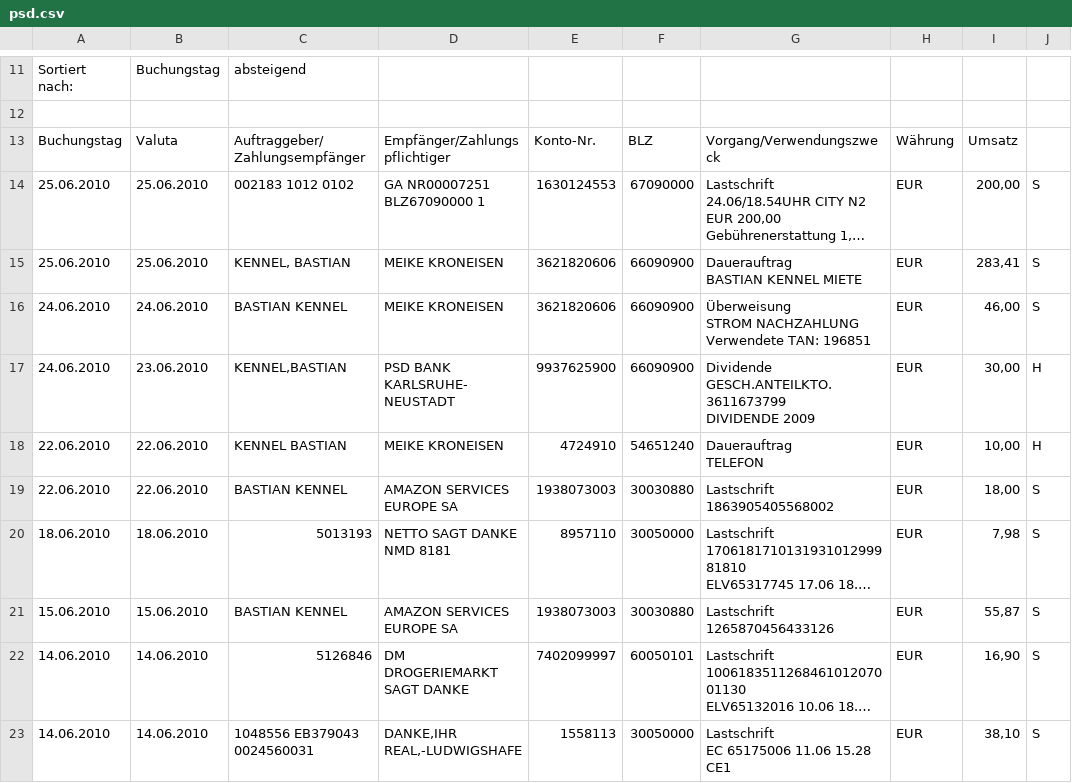
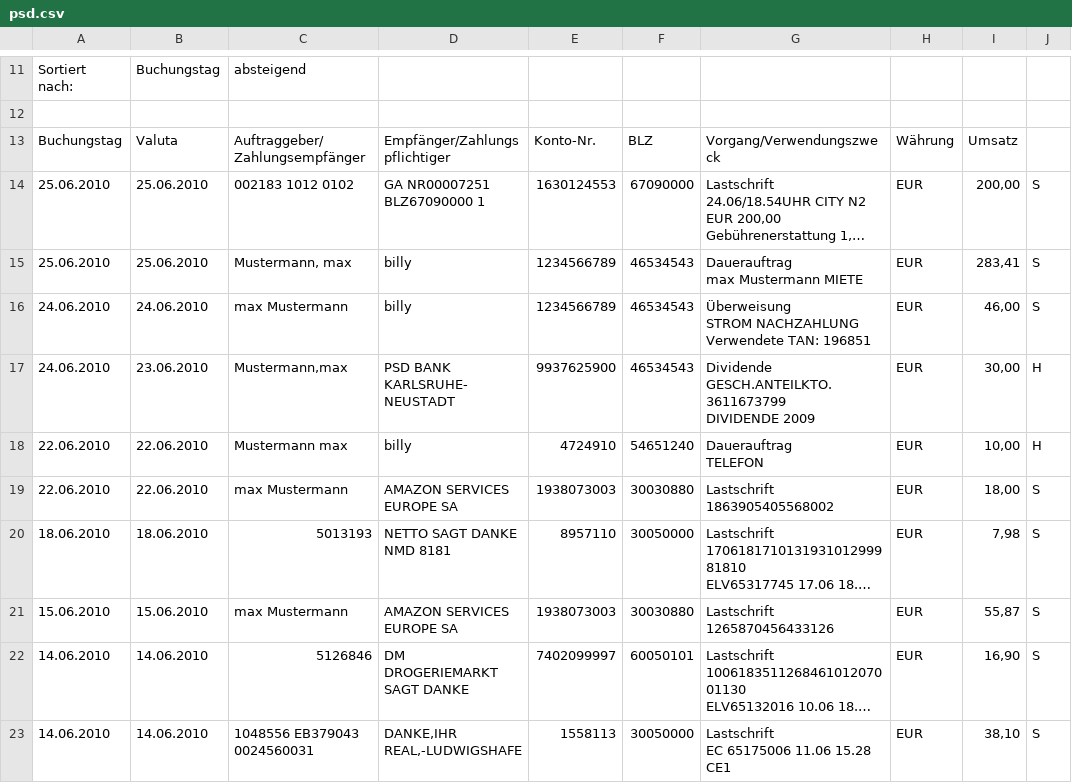
Before and after one commit to avernusheros/avernus, a CSV file: data/csv/psd.csv, drawn as a sheet; only a part is shown, gaps mark what is left out; long unchanged cells end in …; ↵ is a line break in a cell; the diff covers the shown part only; the diff names each change by its address in the sheet, - before the commit and + after, or states it on an @@ line.

```diff
--- a/data/csv/psd.csv
+++ b/data/csv/psd.csv
-C15: KENNEL, BASTIAN
+C15: Mustermann, max
-D15:D16: MEIKE KRONEISEN
+D15:D16: billy
-E15:E16: 3621820606
+E15:E16: 1234566789
-F15:F17: 66090900
+F15:F17: 46534543
-G15: Dauerauftrag ↵ BASTIAN KENNEL MIETE
+G15: Dauerauftrag ↵ max Mustermann MIETE
-C16: BASTIAN KENNEL
+C16: max Mustermann
-C17: KENNEL,BASTIAN
+C17: Mustermann,max
-C18: KENNEL BASTIAN
+C18: Mustermann max
-D18: MEIKE KRONEISEN
+D18: billy
-C19: BASTIAN KENNEL
+C19: max Mustermann
-C21: BASTIAN KENNEL
+C21: max Mustermann
```
Also changed, not shown: 3 removed rows and 11 edited cells elsewhere in this file, 3 other files.
